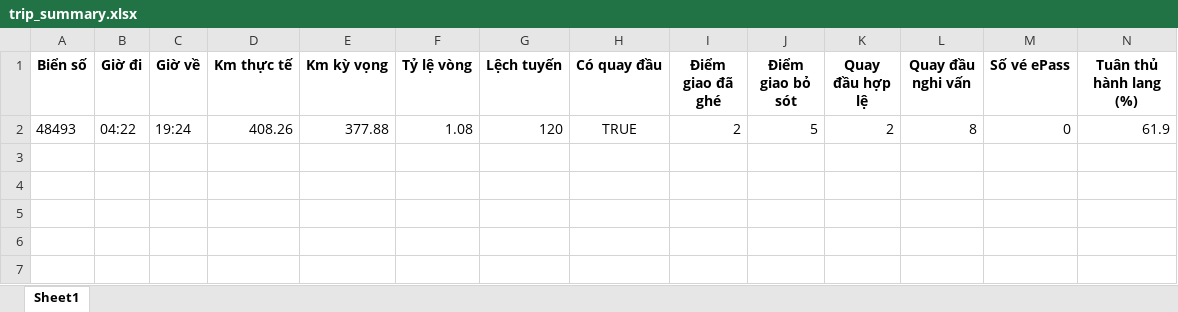
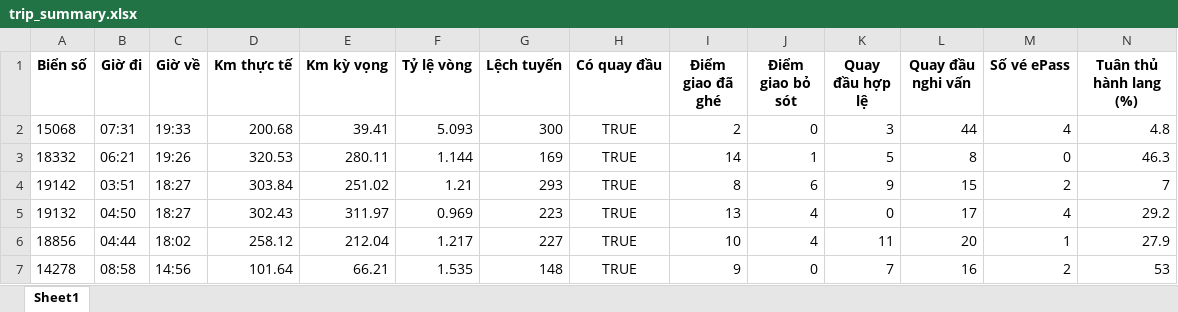
Before and after one commit to huyvan47/ToolKiemLenhV3, an Excel workbook: reports/trip_summary.xlsx, sheet Sheet1, drawn as a sheet; only a part is shown; values as stored, in another font and other column widths than the file's, no borders; removed rows and columns are numbered as before the commit, all else as after; rows hold the shown columns only; the diff names each change by its address in the sheet, - before the commit and + after, or states it on an @@ line.

Commit message:
chốt demo
giờ đi giờ về khá chính xác.
km kỳ vọng chưa được ok

```diff
--- a/reports/trip_summary.xlsx (sheet Sheet1)
+++ b/reports/trip_summary.xlsx (sheet Sheet1)
-row 2: 48493 | 04:22 | 19:24 | 408.26 | 377.88 | 1.08 | 120 | TRUE | 2 | 5 | 2 | 8 | 0 | 61.9
+row 2: 15068 | 07:31 | 19:33 | 200.68 | 39.41 | 5.093 | 300 | TRUE | 2 | 0 | 3 | 44 | 4 | 4.8
+row 3: 18332 | 06:21 | 19:26 | 320.53 | 280.11 | 1.144 | 169 | TRUE | 14 | 1 | 5 | 8 | 0 | 46.3
+row 4: 19142 | 03:51 | 18:27 | 303.84 | 251.02 | 1.21 | 293 | TRUE | 8 | 6 | 9 | 15 | 2 | 7
+row 5: 19132 | 04:50 | 18:27 | 302.43 | 311.97 | 0.969 | 223 | TRUE | 13 | 4 | 0 | 17 | 4 | 29.2
+row 6: 18856 | 04:44 | 18:02 | 258.12 | 212.04 | 1.217 | 227 | TRUE | 10 | 4 | 11 | 20 | 1 | 27.9
+row 7: 14278 | 08:58 | 14:56 | 101.64 | 66.21 | 1.535 | 148 | TRUE | 9 | 0 | 7 | 16 | 2 | 53
```
Also changed, not shown: 6 other files.
